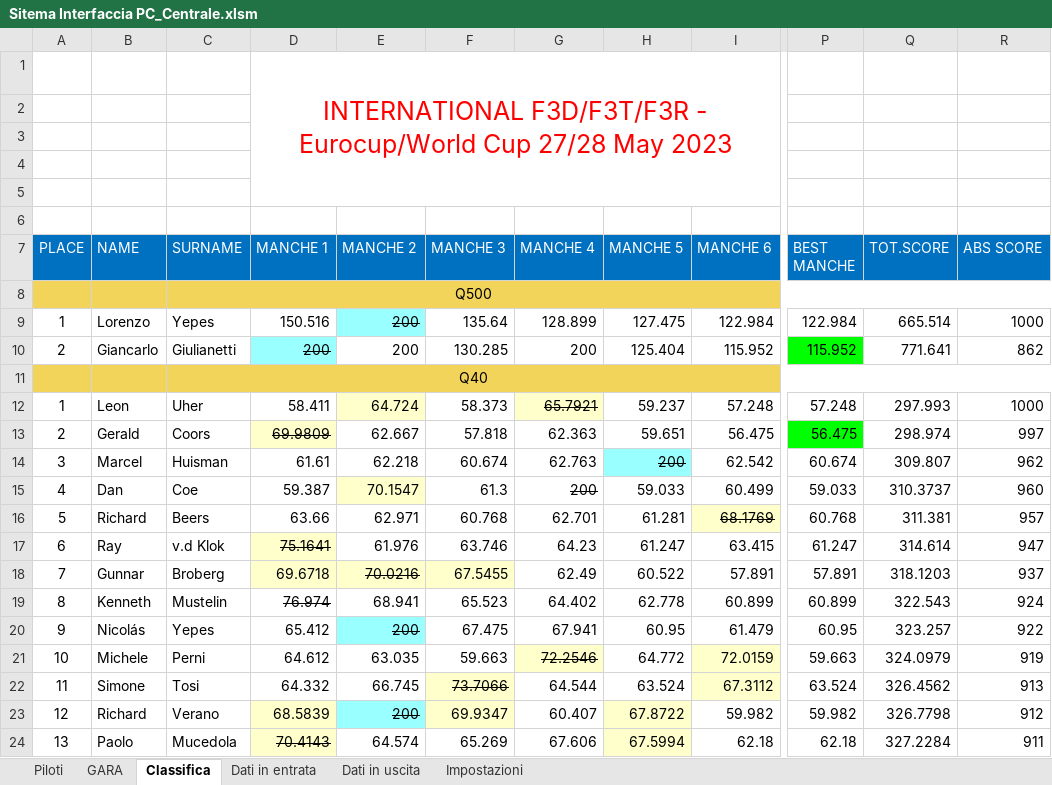
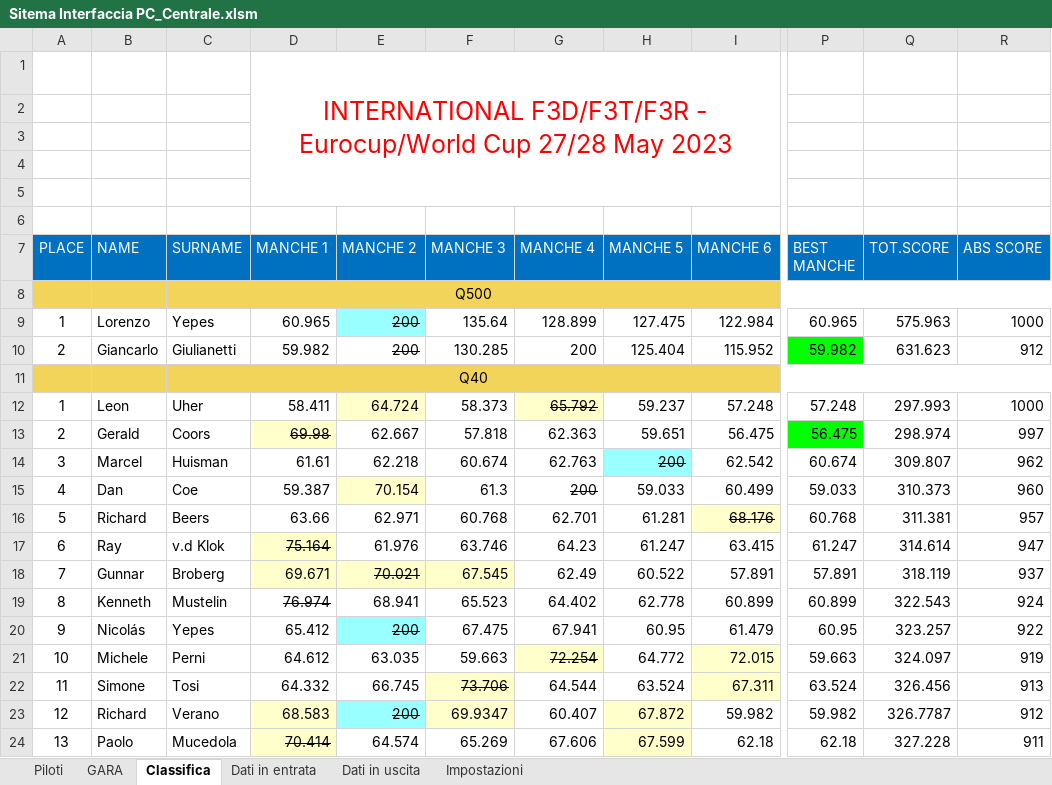
Before and after one commit to giachy96/Sistema_Pylon, an Excel workbook: Interfaccia Gara PC/Sistema_Interfaccia 30_05_Rev2/Sitema Interfaccia PC_Centrale.xlsm, sheet Classifica, drawn as a sheet; only a part is shown, gaps mark what is left out; values as stored, in another font and other column widths than the file's, no borders; charts and pictures not drawn; the diff covers the shown part only; the diff names each change by its address in the sheet, - before the commit and + after, or states it on an @@ line.

```diff
--- a/Interfaccia Gara PC/Sistema_Interfaccia 30_05_Rev2/Sitema Interfaccia PC_Centrale.xlsm (sheet Classifica)
+++ b/Interfaccia Gara PC/Sistema_Interfaccia 30_05_Rev2/Sitema Interfaccia PC_Centrale.xlsm (sheet Classifica)
-D9 (MANCHE 1): 150.516
+D9 (MANCHE 1): 60.965
-P9 (BEST MANCHE): 122.984
+P9 (BEST MANCHE): 60.965
-Q9 (TOT.SCORE): 665.514
+Q9 (TOT.SCORE): 575.963
-D10 (MANCHE 1): 200
+D10 (MANCHE 1): 59.982
@@ D10 fill: #99FFFF → none, strikethrough: on → off @@
-E10 strikethrough: off
+E10 strikethrough: on
-P10 (BEST MANCHE): 115.952
+P10 (BEST MANCHE): 59.982
-Q10 (TOT.SCORE): 771.641
+Q10 (TOT.SCORE): 631.623
-R10 (ABS SCORE): 862
+R10 (ABS SCORE): 912
-G12 (MANCHE 4): 65.7921
+G12 (MANCHE 4): 65.792
-D13 (MANCHE 1): 69.9809
+D13 (MANCHE 1): 69.98
-E15 (MANCHE 2): 70.1547
+E15 (MANCHE 2): 70.154
-Q15 (TOT.SCORE): 310.3737
+Q15 (TOT.SCORE): 310.373
-I16 (MANCHE 6): 68.1769
+I16 (MANCHE 6): 68.176
-D17 (MANCHE 1): 75.1641
+D17 (MANCHE 1): 75.164
-D18 (MANCHE 1): 69.6718
+D18 (MANCHE 1): 69.671
-E18 (MANCHE 2): 70.0216
+E18 (MANCHE 2): 70.021
-F18 (MANCHE 3): 67.5455
+F18 (MANCHE 3): 67.545
-Q18 (TOT.SCORE): 318.1203
+Q18 (TOT.SCORE): 318.119
-G21 (MANCHE 4): 72.2546
+G21 (MANCHE 4): 72.254
-I21 (MANCHE 6): 72.0159
+I21 (MANCHE 6): 72.015
-Q21 (TOT.SCORE): 324.0979
+Q21 (TOT.SCORE): 324.097
-F22 (MANCHE 3): 73.7066
+F22 (MANCHE 3): 73.706
-I22 (MANCHE 6): 67.3112
+I22 (MANCHE 6): 67.311
-Q22 (TOT.SCORE): 326.4562
+Q22 (TOT.SCORE): 326.456
-D23 (MANCHE 1): 68.5839
+D23 (MANCHE 1): 68.583
-H23 (MANCHE 5): 67.8722
+H23 (MANCHE 5): 67.872
-Q23 (TOT.SCORE): 326.7798
+Q23 (TOT.SCORE): 326.7787
-D24 (MANCHE 1): 70.4143
+D24 (MANCHE 1): 70.414
-H24 (MANCHE 5): 67.5994
+H24 (MANCHE 5): 67.599
-Q24 (TOT.SCORE): 327.2284
+Q24 (TOT.SCORE): 327.228
```
Also changed, not shown: 4 removed rows and 45 edited cells elsewhere in this sheet, sheet GARA, sheet Piloti, charts or pictures, 1 other file.
